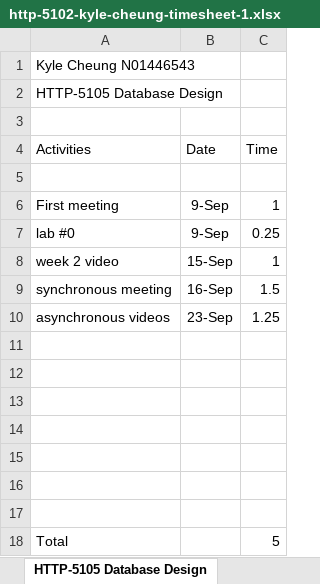
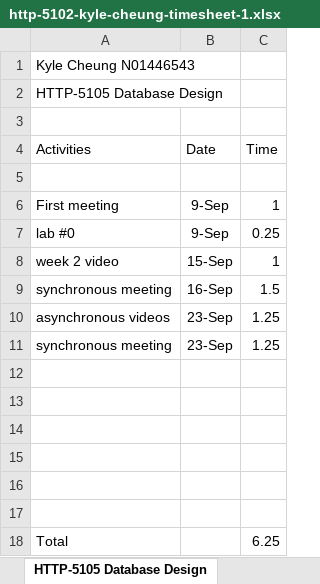
Before and after one commit to k4iru/School, an Excel workbook: HTTP-5102/http-5102-kyle-cheung-timesheet-1.xlsx, sheet HTTP-5105 Database Design, drawn as a sheet; values as stored, in another font and other column widths than the file's, no borders; removed rows and columns are numbered as before the commit, all else as after; the diff names each change by its address in the sheet, - before the commit and + after, or states it on an @@ line.

Commit message:
Update http-5102-kyle-cheung-timesheet-1.xlsx

```diff
--- a/HTTP-5102/http-5102-kyle-cheung-timesheet-1.xlsx (sheet HTTP-5105 Database Design)
+++ b/HTTP-5102/http-5102-kyle-cheung-timesheet-1.xlsx (sheet HTTP-5105 Database Design)
+row 11: synchronous meeting | 23-Sep | 1.25
-row 17: (empty)
-C18 (Time): 5
+C18 (Time): 6.25
```
Also changed, not shown: sheet HTTP-5104 Digital Design, sheet HTTP-5101 Web App Dev, sheet HTTP-5102 Project Management.
